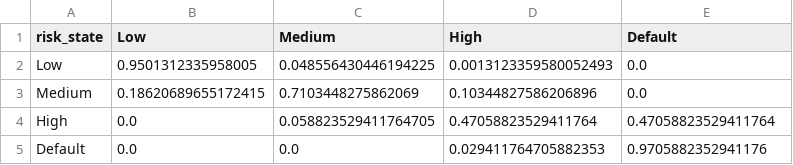
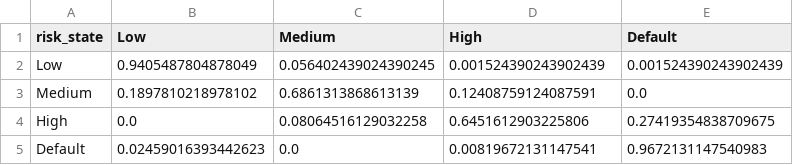
Before and after one commit to dmutoni/BK_sentinel, a CSV file: model-training/bk_transition_AGRICULTURE.csv, drawn as a sheet.

```diff
--- a/model-training/bk_transition_AGRICULTURE.csv
+++ b/model-training/bk_transition_AGRICULTURE.csv
@@ -1,5 +1,5 @@
 risk_state,Low,Medium,High,Default
-Low,0.9501312335958005,0.048556430446194225,0.0013123359580052493,0.0
-Medium,0.18620689655172415,0.7103448275862069,0.10344827586206896,0.0
-High,0.0,0.058823529411764705,0.47058823529411764,0.47058823529411764
-Default,0.0,0.0,0.029411764705882353,0.9705882352941176
+Low,0.9405487804878049,0.056402439024390245,0.001524390243902439,0.001524390243902439
+Medium,0.1897810218978102,0.6861313868613139,0.12408759124087591,0.0
+High,0.0,0.08064516129032258,0.6451612903225806,0.27419354838709675
+Default,0.02459016393442623,0.0,0.00819672131147541,0.9672131147540983
```
Also changed, not shown: model-training/bk_forecast_3month.csv, model-training/bk_forecast_6month.csv, 47 other files.
